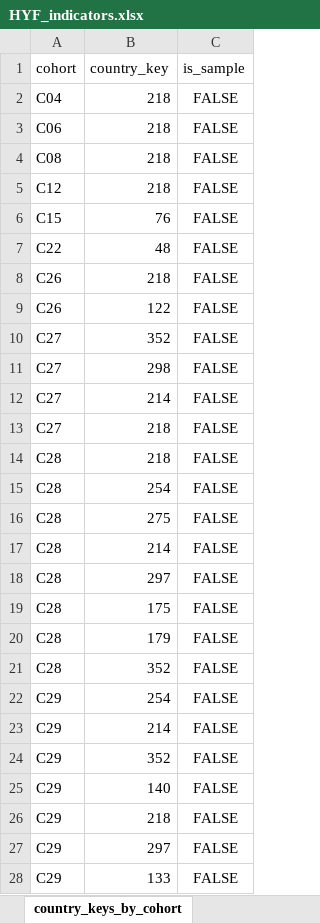
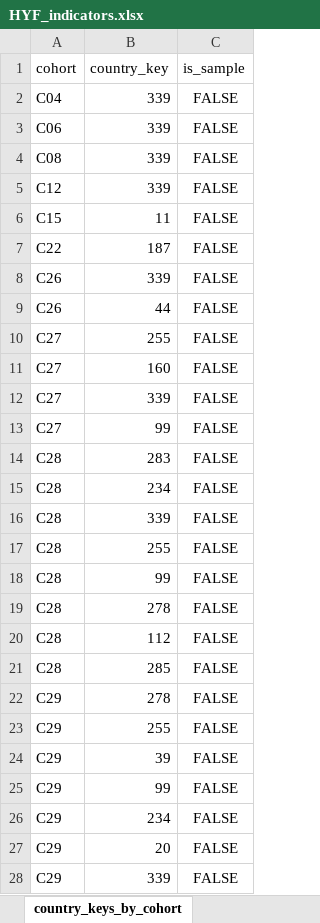
Before and after one commit to Ro-P/hyf-dashboard, an Excel workbook: data/real/HYF_indicators.xlsx, sheet country_keys_by_cohort, drawn as a sheet; only a part is shown; values as stored, in another font and other column widths than the file's, no borders; the diff covers the shown part only; the diff names each change by its address in the sheet, - before the commit and + after, or states it on an @@ line.

```diff
--- a/data/real/HYF_indicators.xlsx (sheet country_keys_by_cohort)
+++ b/data/real/HYF_indicators.xlsx (sheet country_keys_by_cohort)
-B2:B5 (country_key): 218
+B2:B5 (country_key): 339
-B6 (country_key): 76
+B6 (country_key): 11
-B7 (country_key): 48
+B7 (country_key): 187
-B8 (country_key): 218
+B8 (country_key): 339
-B9 (country_key): 122
+B9 (country_key): 44
-B10 (country_key): 352
+B10 (country_key): 255
-B11 (country_key): 298
+B11 (country_key): 160
-B12 (country_key): 214
+B12 (country_key): 339
-B13 (country_key): 218
+B13 (country_key): 99
-B14 (country_key): 218
+B14 (country_key): 283
-B15 (country_key): 254
+B15 (country_key): 234
-B16 (country_key): 275
+B16 (country_key): 339
-B17 (country_key): 214
+B17 (country_key): 255
-B18 (country_key): 297
+B18 (country_key): 99
-B19 (country_key): 175
+B19 (country_key): 278
-B20 (country_key): 179
+B20 (country_key): 112
-B21 (country_key): 352
+B21 (country_key): 285
-B22 (country_key): 254
+B22 (country_key): 278
-B23 (country_key): 214
+B23 (country_key): 255
-B24 (country_key): 352
+B24 (country_key): 39
-B25 (country_key): 140
+B25 (country_key): 99
-B26 (country_key): 218
+B26 (country_key): 234
-B27 (country_key): 297
+B27 (country_key): 20
-B28 (country_key): 133
+B28 (country_key): 339
```
Also changed, not shown: 5 added rows, 5 removed rows and 172 edited cells elsewhere in this sheet, sheet historic, sheet classes, data/real/HYF_counts.xlsx.
